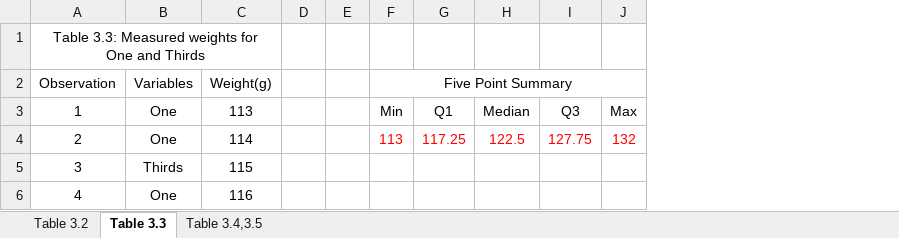
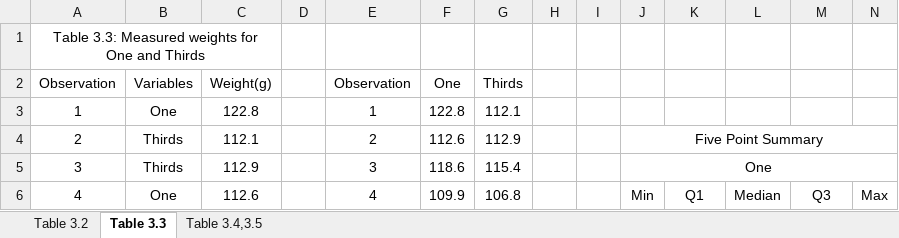
Before and after one commit to Shanlearning/Stat-201-teaching, an Excel workbook: Lab3/random_number_generator.xlsx, sheet Table 3.3, drawn as a sheet; only a part is shown; values as stored, in another font and other column widths than the file's, no borders; charts and pictures not drawn; removed rows and columns are numbered as before the commit, all else as after; the diff covers the shown part only; the diff names each change by its address in the sheet, - before the commit and + after, or states it on an @@ line.

```diff
--- a/Lab3/random_number_generator.xlsx (sheet Table 3.3)
+++ b/Lab3/random_number_generator.xlsx (sheet Table 3.3)
+column E (Observation), rows 3-6: 1 | 2 | 3 | 4
+column F (One), rows 3-6: 122.8 | 112.6 | 118.6 | 109.9
+column G (Thirds), rows 3-6: 112.1 | 112.9 | 115.4 | 106.8
+column I, empty
-J2: Five Point Summary
+J2: (empty)
-F2:J2 merged
-C3 (Weight(g)): 113
+C3 (Weight(g)): 122.8
-J3: Min
+J3: (empty)
-K3: Q1
+K3: (empty)
-L3: Median
+L3: (empty)
-M3: Q3
+M3: (empty)
-N3: Max
+N3: (empty)
-B4 (Variables): One
+B4 (Variables): Thirds
-C4 (Weight(g)): 114
+C4 (Weight(g)): 112.1
-J4: 113
+J4: Five Point Summary
-J4 text colour: #FF0000
+J4 text colour: black
+J4:N4 merged
-K4: 117.25
+K4: (empty)
-L4: 122.5
+L4: (empty)
-M4: 127.75
+M4: (empty)
-N4: 132
+N4: (empty)
-C5 (Weight(g)): 115
+C5 (Weight(g)): 112.9
-J5: (empty)
+J5: One
+J5:N5 merged
-C6 (Weight(g)): 116
+C6 (Weight(g)): 112.6
-J6: (empty)
+J6: Min
-K6: (empty)
+K6: Q1
-L6: (empty)
+L6: Median
-M6: (empty)
+M6: Q3
-N6: (empty)
+N6: Max
```
Also changed, not shown: 39 edited cells and merged cells elsewhere in this sheet, sheet Table 3.2, sheet Table 3.4,3.5, formulas that keep their value, charts or pictures.
